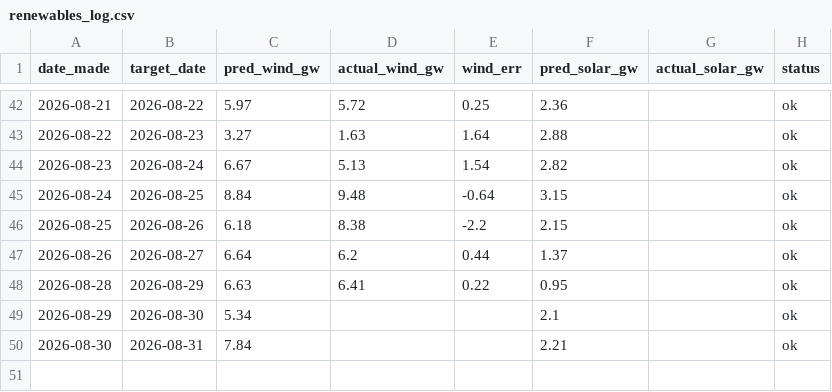
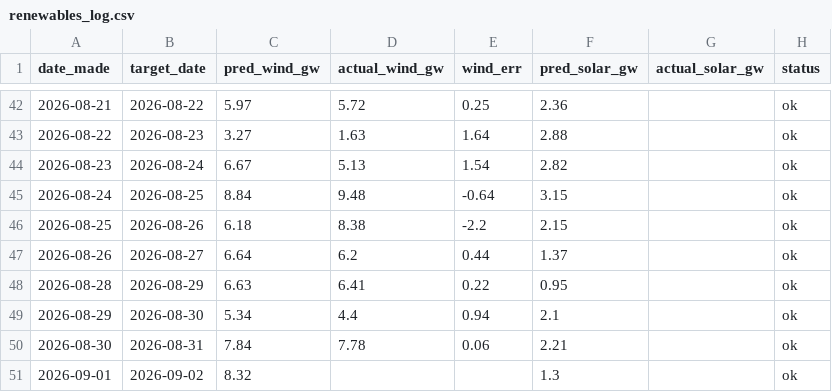
Before and after one commit to Evanssdas/Renewables-Forecaster, a CSV file: renewables_log.csv, drawn as a sheet; only a part is shown, gaps mark what is left out.

```diff
--- a/renewables_log.csv
+++ b/renewables_log.csv
@@ -48,3 +48,4 @@ date_made,target_date,pred_wind_gw,actual_wind_gw,wind_err,pred_solar_gw,actual_
 2026-08-28,2026-08-29,6.63,6.41,0.22,0.95,,ok
-2026-08-29,2026-08-30,5.34,,,2.1,,ok
-2026-08-30,2026-08-31,7.84,,,2.21,,ok
+2026-08-29,2026-08-30,5.34,4.4,0.94,2.1,,ok
+2026-08-30,2026-08-31,7.84,7.78,0.06,2.21,,ok
+2026-09-01,2026-09-02,8.32,,,1.3,,ok
```
